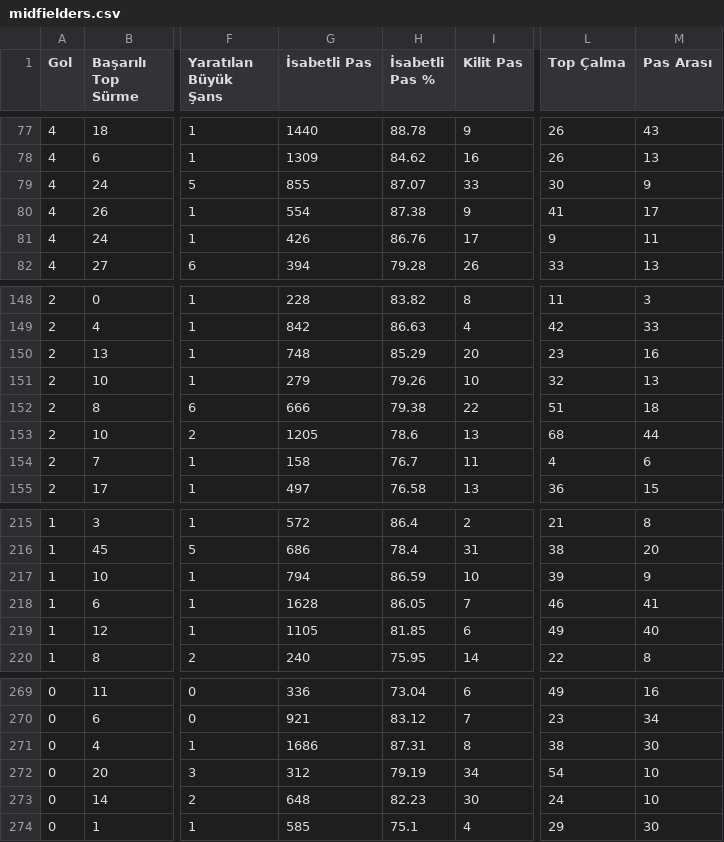
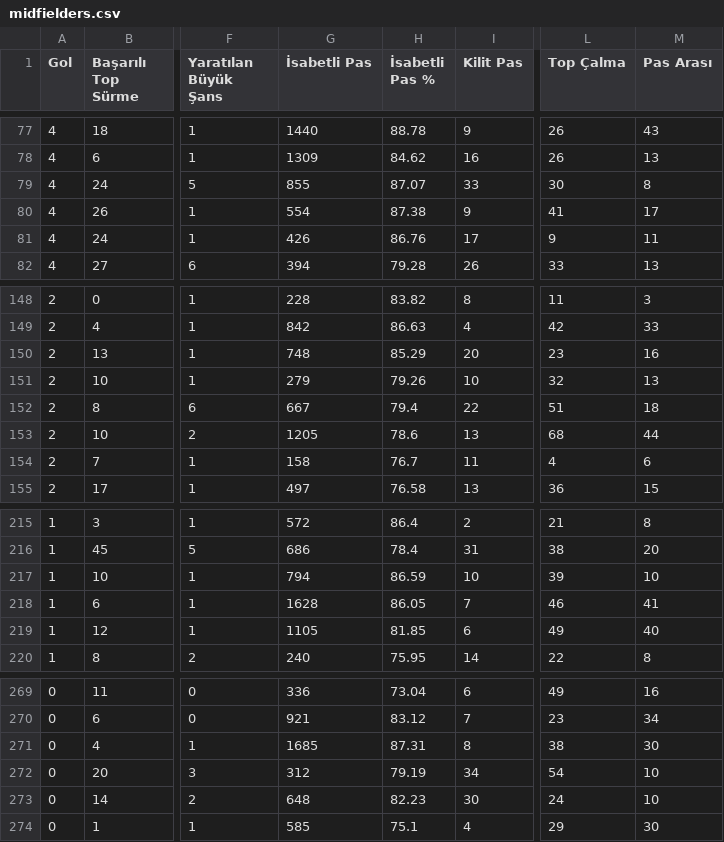
Before and after one commit to scatterradarcsv/csv_scatter_radar_total_noPos, a CSV file: midfielders.csv, drawn as a sheet; only a part is shown, gaps mark what is left out; the diff covers the shown part only; the diff names each change by its address in the sheet, - before the commit and + after, or states it on an @@ line.

```diff
--- a/midfielders.csv
+++ b/midfielders.csv
-M79 (Pas Arası): 9
+M79 (Pas Arası): 8
-G152 (İsabetli Pas): 666
+G152 (İsabetli Pas): 667
-H152 (İsabetli Pas %): 79.38
+H152 (İsabetli Pas %): 79.4
-M217 (Pas Arası): 9
+M217 (Pas Arası): 10
-G271 (İsabetli Pas): 1686
+G271 (İsabetli Pas): 1685
```
Also changed, not shown: 15 edited cells elsewhere in this file.
